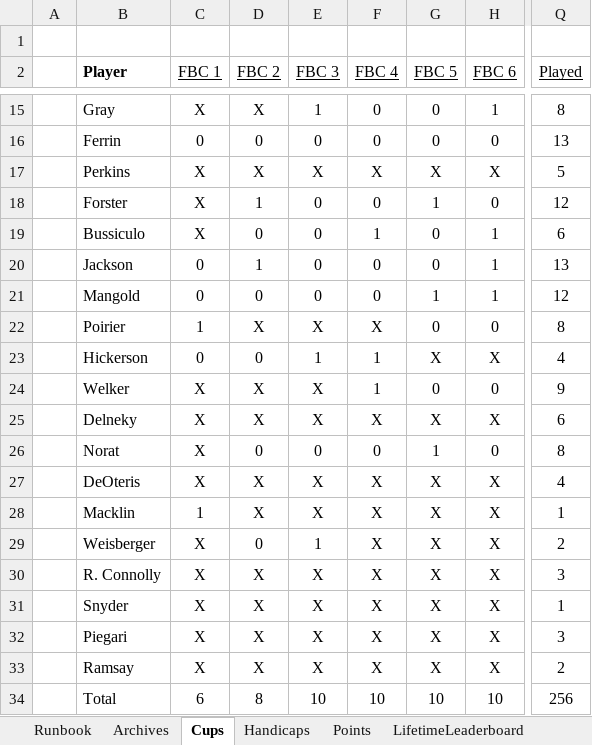
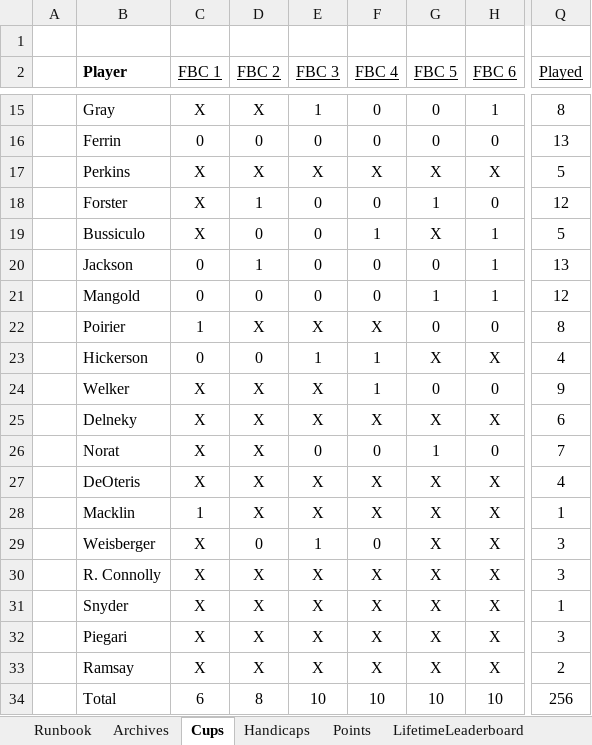
Before and after one commit to craighilts/fbc-data, an Excel workbook: FBC_Data.xlsx, sheet Cups, drawn as a sheet; only a part is shown, gaps mark what is left out; values as stored, in another font and other column widths than the file's, no borders; conditional formats not drawn; the diff names each change by its address in the sheet, - before the commit and + after, or states it on an @@ line.

```diff
--- a/FBC_Data.xlsx (sheet Cups)
+++ b/FBC_Data.xlsx (sheet Cups)
-G19 (FBC 5): 0
+G19 (FBC 5): X
-Q19 (Played): 6
+Q19 (Played): 5
-D26 (FBC 2): 0
+D26 (FBC 2): X
-Q26 (Played): 8
+Q26 (Played): 7
-F29 (FBC 4): X
+F29 (FBC 4): 0
-Q29 (Played): 2
+Q29 (Played): 3
```
Also changed, not shown: sheet Pythagorean Luck, Handicaps & Points (Historical).xlsx.
